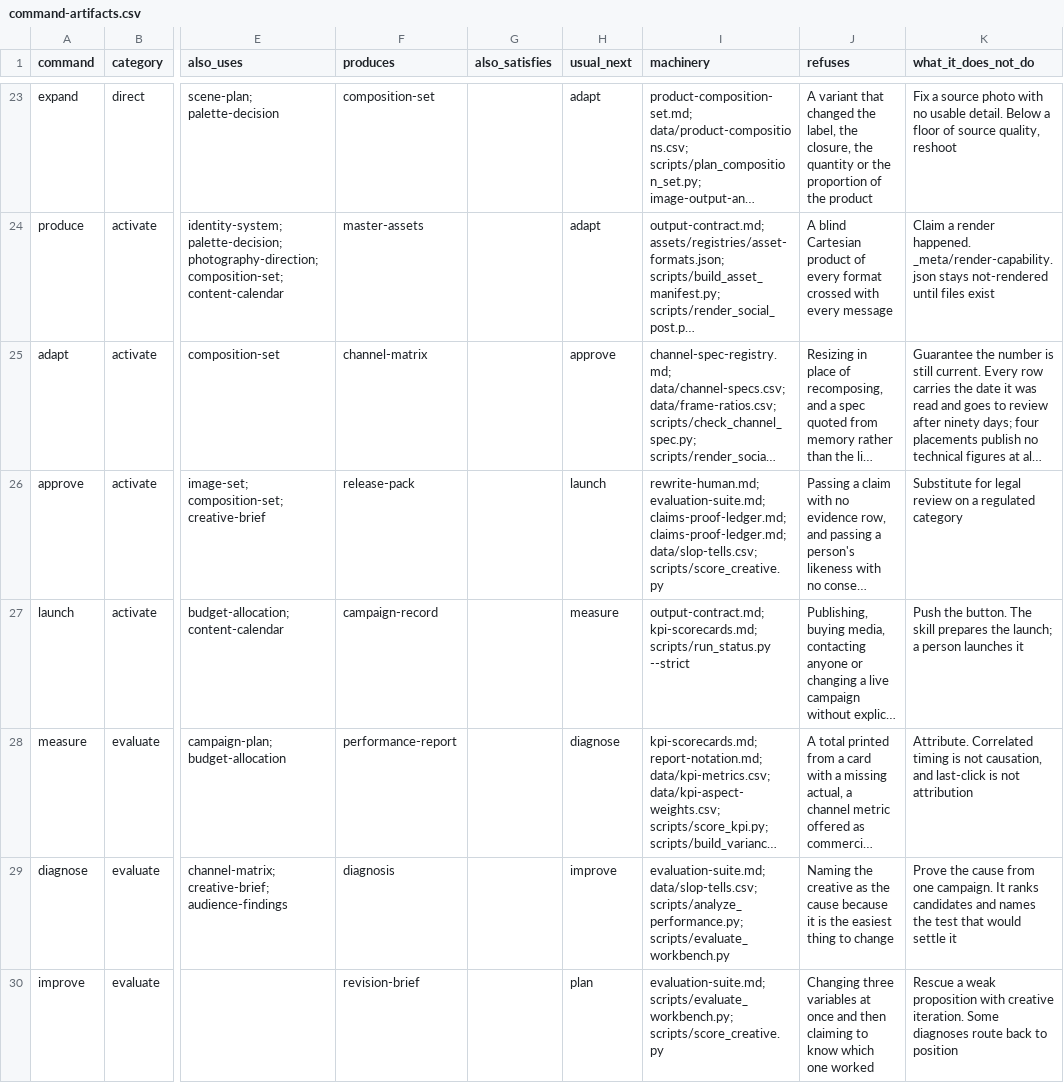
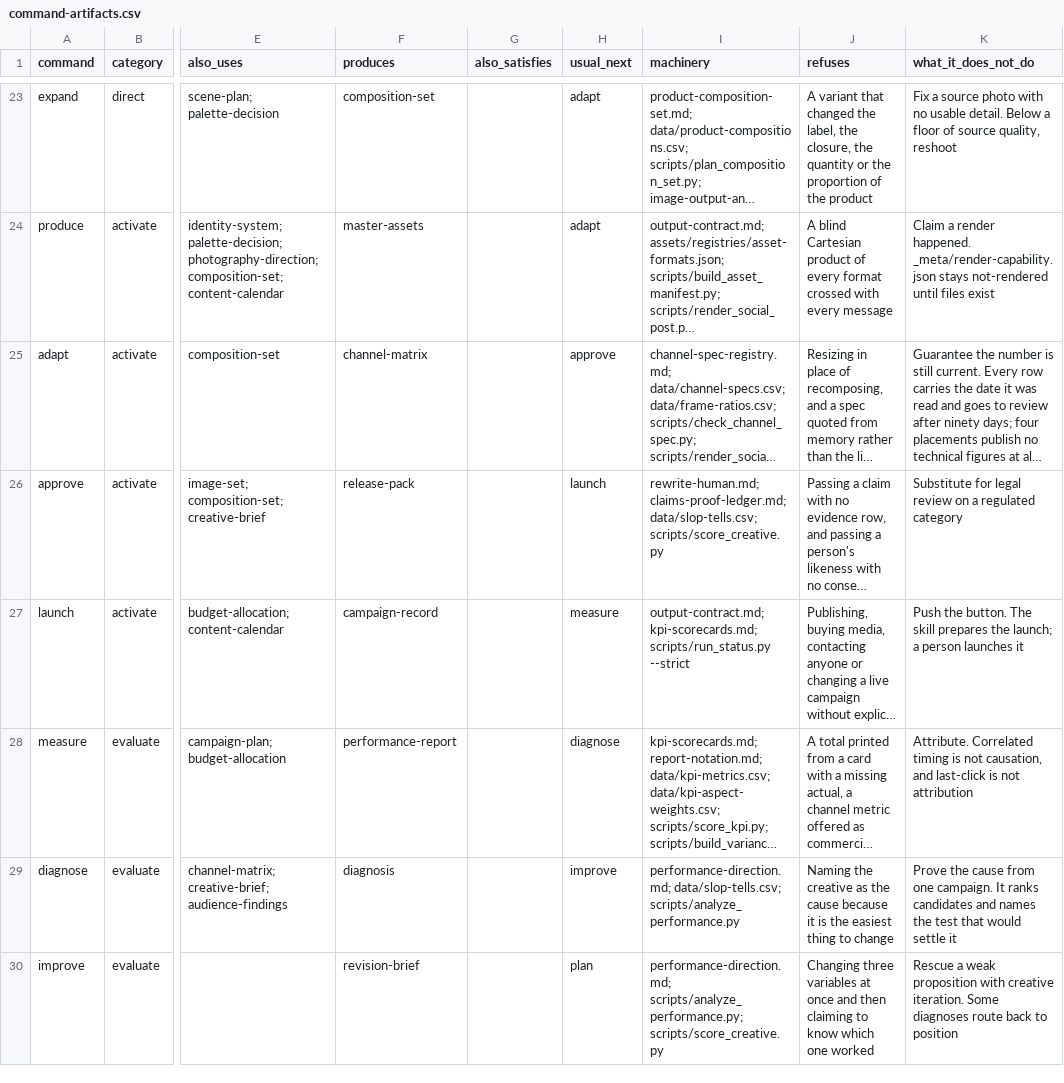
Before and after one commit to thepKz/marketing-skill, a CSV file: marketing-minthep/data/command-artifacts.csv, drawn as a sheet; only a part is shown, gaps mark what is left out; long unchanged cells end in …; the diff names each change by its address in the sheet, - before the commit and + after, or states it on an @@ line.

```diff
--- a/marketing-minthep/data/command-artifacts.csv
+++ b/marketing-minthep/data/command-artifacts.csv
-I26 (machinery): rewrite-human.md; evaluation-suite.md; claims-proof-ledger.md; claims-proof-ledger.md; data/slop-tells.csv;…
+I26 (machinery): rewrite-human.md; claims-proof-ledger.md; data/slop-tells.csv;…
-I29 (machinery): evaluation-suite.md; data/slop-tells.csv; scripts/analyze_performance.py; scripts/evaluate_workbench.py
+I29 (machinery): performance-direction.md; data/slop-tells.csv; scripts/analyze_performance.py
-I30 (machinery): evaluation-suite.md; scripts/evaluate_workbench.py; scripts/score_creative.py
+I30 (machinery): performance-direction.md; scripts/analyze_performance.py; scripts/score_creative.py
```
Also changed, not shown: 44 other files.
